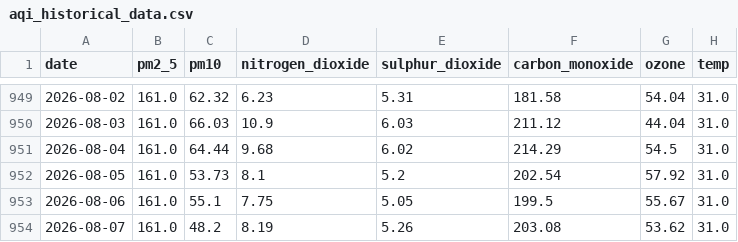
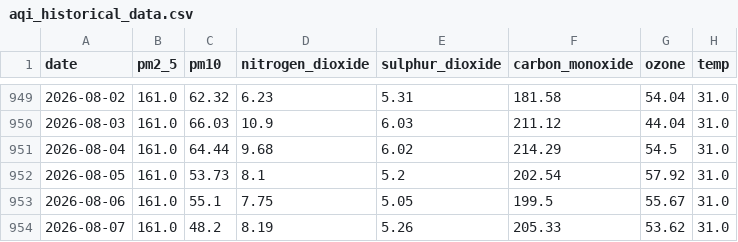
Before and after one commit to alisyedrafay/AQIPrediction_10Pearls_Cohort8, a CSV file: aqi_historical_data.csv, drawn as a sheet; only a part is shown, gaps mark what is left out; the diff names each change by its address in the sheet, - before the commit and + after, or states it on an @@ line.

```diff
--- a/aqi_historical_data.csv
+++ b/aqi_historical_data.csv
-F954 (carbon_monoxide): 203.08
+F954 (carbon_monoxide): 205.33
```
